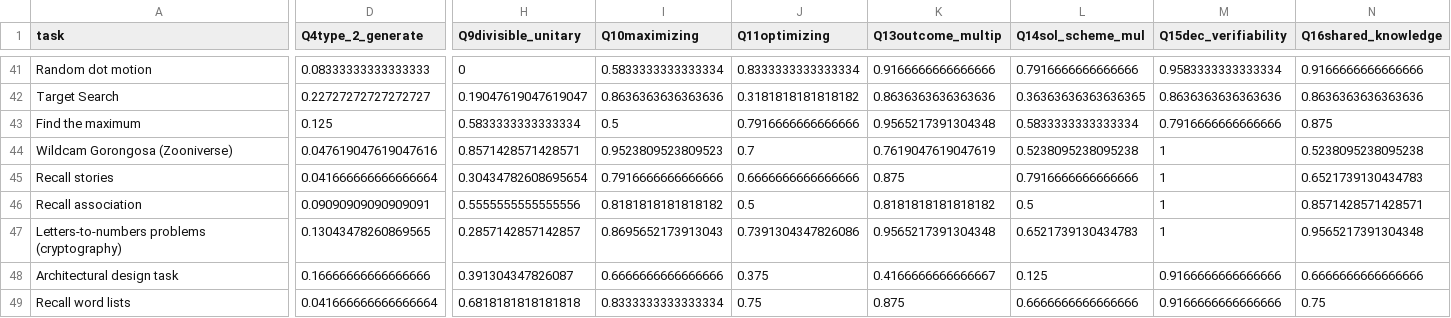
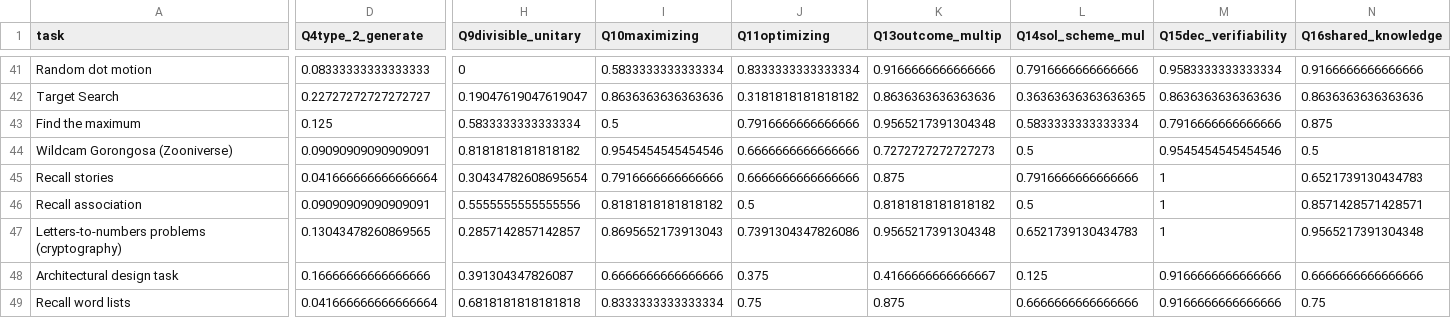
Before and after one commit to Watts-Lab/task-mapping, a CSV file: task_map.csv, drawn as a sheet; only a part is shown, gaps mark what is left out; the diff covers the shown part only; the diff names each change by its address in the sheet, - before the commit and + after, or states it on an @@ line.

```diff
--- a/task_map.csv
+++ b/task_map.csv
-D44 (Q4type_2_generate): 0.047619047619047616
+D44 (Q4type_2_generate): 0.09090909090909091
-H44 (Q9divisible_unitary): 0.8571428571428571
+H44 (Q9divisible_unitary): 0.8181818181818182
-I44 (Q10maximizing): 0.9523809523809523
+I44 (Q10maximizing): 0.9545454545454546
-J44 (Q11optimizing): 0.7
+J44 (Q11optimizing): 0.6666666666666666
-K44 (Q13outcome_multip): 0.7619047619047619
+K44 (Q13outcome_multip): 0.7272727272727273
-L44 (Q14sol_scheme_mul): 0.5238095238095238
+L44 (Q14sol_scheme_mul): 0.5
-M44 (Q15dec_verifiability): 1
+M44 (Q15dec_verifiability): 0.9545454545454546
-N44 (Q16shared_knowledge): 0.5238095238095238
+N44 (Q16shared_knowledge): 0.5
```
Also changed, not shown: 8 edited cells elsewhere in this file, survey_workflows/mapper_payment.csv, 4 other files.
